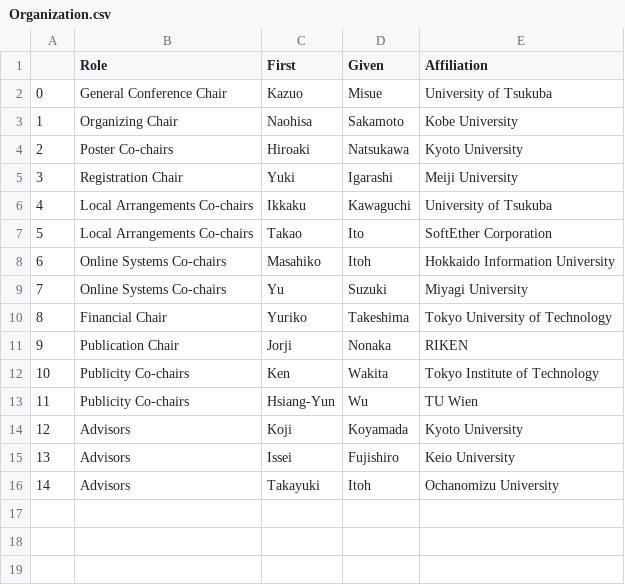
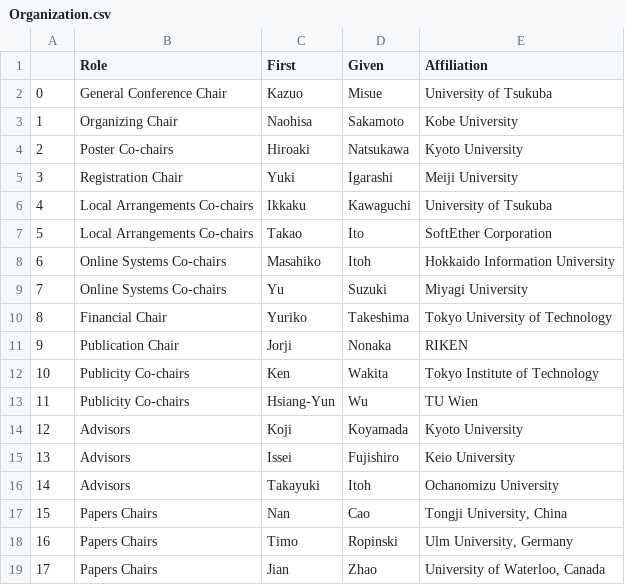
Before and after one commit to pvis2022/pvis2022, a CSV file: _data/gsheet/Organization.csv, drawn as a sheet.

Commit message:
CFP - Full Papers

```diff
--- a/_data/gsheet/Organization.csv
+++ b/_data/gsheet/Organization.csv
@@ -16 +16,4 @@
 14,Advisors,Takayuki,Itoh,Ochanomizu University
+15,Papers Chairs,Nan,Cao,"Tongji University, China"
+16,Papers Chairs,Timo,Ropinski,"Ulm University, Germany"
+17,Papers Chairs,Jian,Zhao,"University of Waterloo, Canada"
```
Also changed, not shown: 3 other files.
